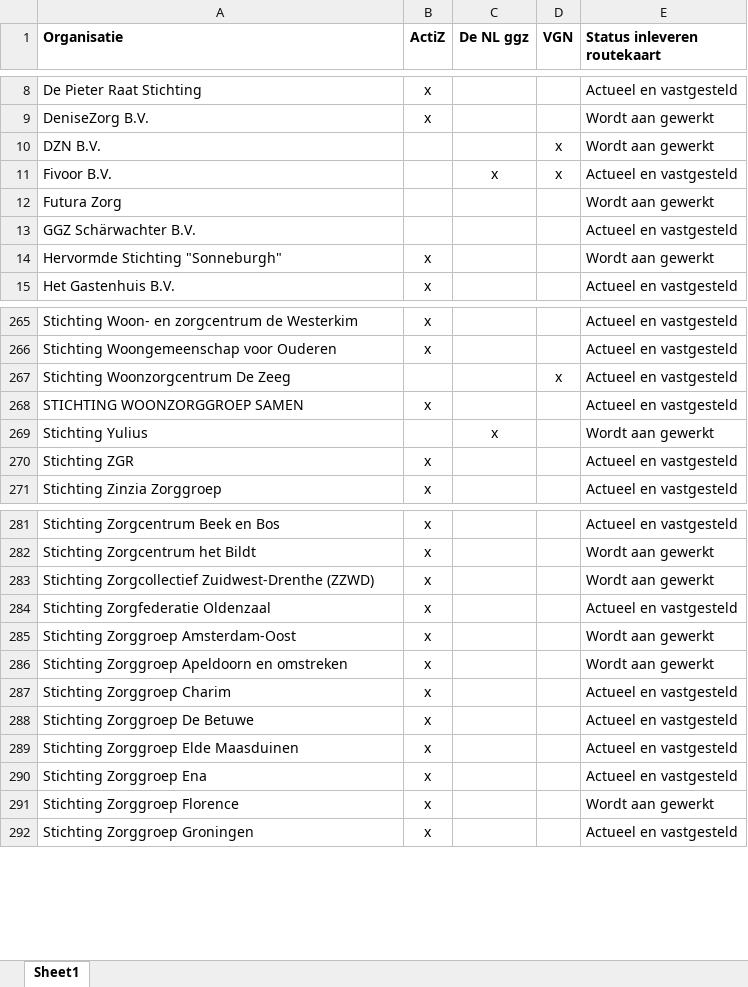
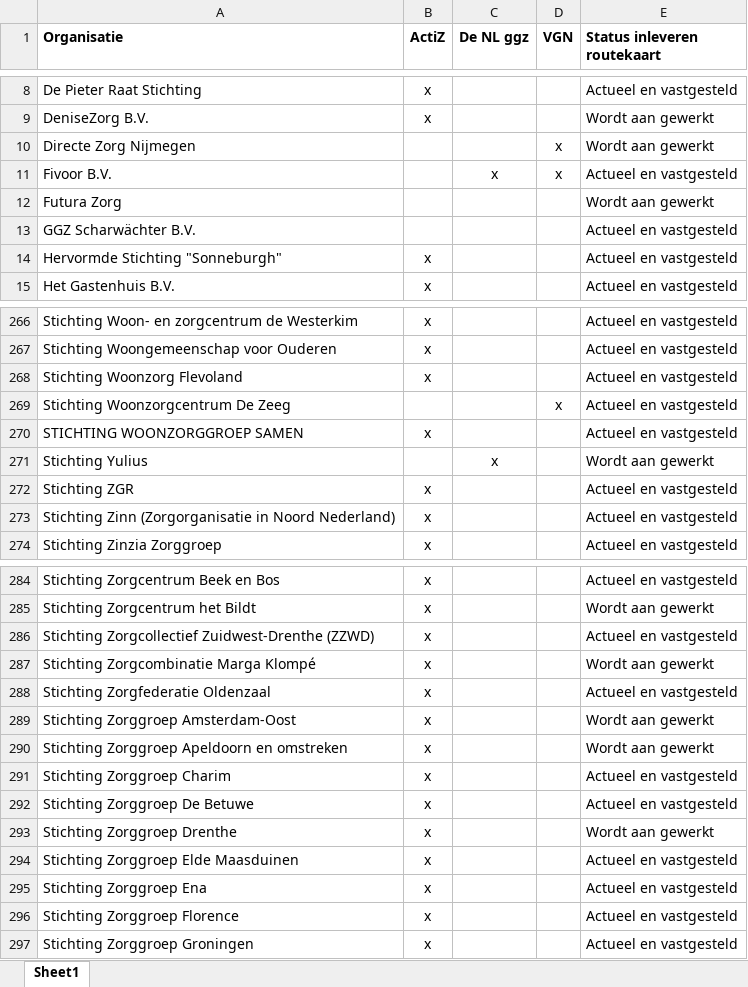
Before and after one commit to ReinierNL/nederland-waterland, an Excel workbook: src/data/routekaart_status_care.xlsx, sheet Sheet1, drawn as a sheet; only a part is shown, gaps mark what is left out; values as stored, in another font and other column widths than the file's, no borders; addresses are those after the commit; the diff covers the shown part only; the diff names each change by its address in the sheet, - before the commit and + after, or states it on an @@ line.

Commit message:
Updated data for Care (v79)

```diff
--- a/src/data/routekaart_status_care.xlsx (sheet Sheet1)
+++ b/src/data/routekaart_status_care.xlsx (sheet Sheet1)
-A10 (Organisatie): DZN B.V.
+A10 (Organisatie): Directe Zorg Nijmegen
-A13 (Organisatie): GGZ Schärwachter B.V.
+A13 (Organisatie): GGZ Scharwächter B.V.
-E14 (Status inleveren routekaart): Wordt aan gewerkt
+E14 (Status inleveren routekaart): Actueel en vastgesteld
+row 268: Stichting Woonzorg Flevoland | x |  |  | Actueel en vastgesteld
+row 273: Stichting Zinn (Zorgorganisatie in Noord Nederland) | x |  |  | Actueel en vastgesteld
-E286 (Status inleveren routekaart): Wordt aan gewerkt
+E286 (Status inleveren routekaart): Actueel en vastgesteld
+row 287: Stichting Zorgcombinatie Marga Klompé | x |  |  | Wordt aan gewerkt
+row 293: Stichting Zorggroep Drenthe | x |  |  | Wordt aan gewerkt
-E296 (Status inleveren routekaart): Wordt aan gewerkt
+E296 (Status inleveren routekaart): Actueel en vastgesteld
```
Also changed, not shown: 2 added rows, 1 removed row and 6 edited cells elsewhere in this sheet, 2 other files.
